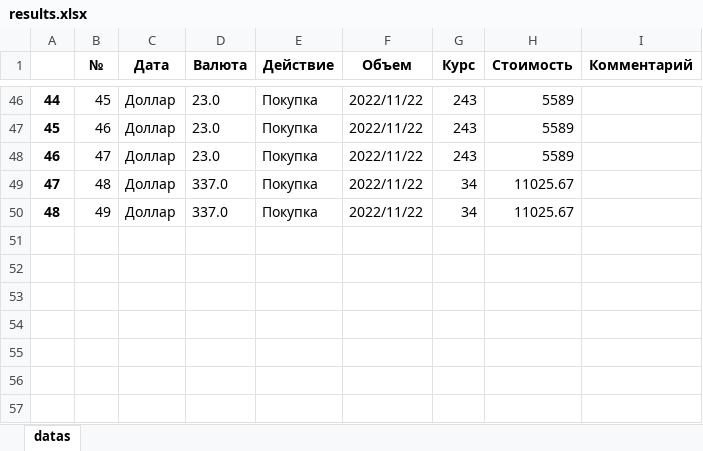
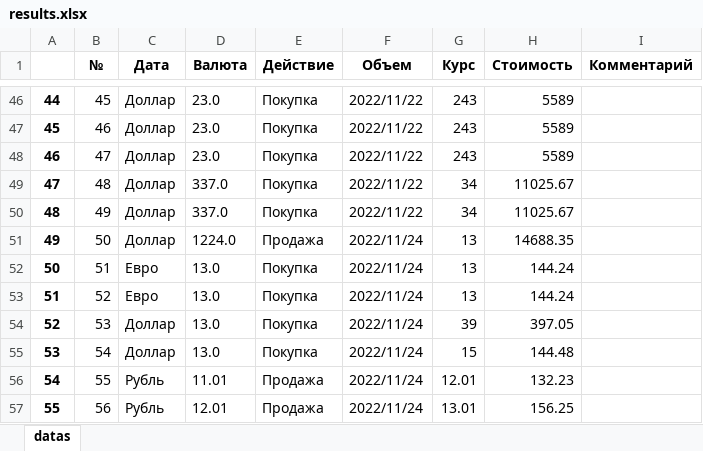
Before and after one commit to romashm/Fastapi-GlobalFinance, an Excel workbook: export/results.xlsx, sheet datas, drawn as a sheet; only a part is shown, gaps mark what is left out; values as stored, in another font and other column widths than the file's, no borders; the diff names each change by its address in the sheet, - before the commit and + after, or states it on an @@ line.

```diff
--- a/export/results.xlsx (sheet datas)
+++ b/export/results.xlsx (sheet datas)
+row 51: 49 | 50 | Доллар | 1224.0 | Продажа | 2022/11/24 | 13 | 14688.35
+row 52: 50 | 51 | Евро | 13.0 | Покупка | 2022/11/24 | 13 | 144.24
+row 53: 51 | 52 | Евро | 13.0 | Покупка | 2022/11/24 | 13 | 144.24
+row 54: 52 | 53 | Доллар | 13.0 | Покупка | 2022/11/24 | 39 | 397.05
+row 55: 53 | 54 | Доллар | 13.0 | Покупка | 2022/11/24 | 15 | 144.48
+row 56: 54 | 55 | Рубль | 11.01 | Продажа | 2022/11/24 | 12.01 | 132.23
+row 57: 55 | 56 | Рубль | 12.01 | Продажа | 2022/11/24 | 13.01 | 156.25
```
Also changed, not shown: 5 other files.
